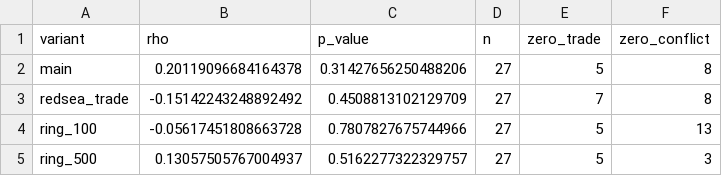
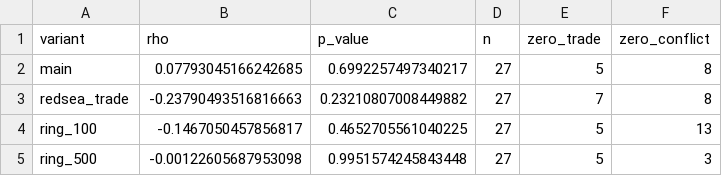
Before and after one commit to gmahoney-gis/ree-chokepoints, a CSV file: outputs/tables/correlation.csv, drawn as a sheet.

```diff
--- a/outputs/tables/correlation.csv
+++ b/outputs/tables/correlation.csv
@@ -1,5 +1,5 @@
 variant,rho,p_value,n,zero_trade,zero_conflict
-main,0.20119096684164378,0.31427656250488206,27,5,8
-redsea_trade,-0.15142243248892492,0.4508813102129709,27,7,8
-ring_100,-0.05617451808663728,0.7807827675744966,27,5,13
-ring_500,0.13057505767004937,0.5162277322329757,27,5,3
+main,0.07793045166242685,0.6992257497340217,27,5,8
+redsea_trade,-0.23790493516816663,0.23210807008449882,27,7,8
+ring_100,-0.1467050457856817,0.4652705561040225,27,5,13
+ring_500,-0.00122605687953098,0.9951574245843448,27,5,3
```
Also changed, not shown: outputs/tables/validation.csv, 7 other files.
